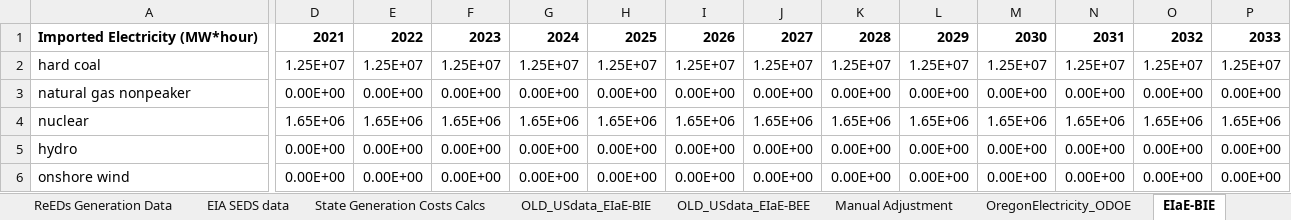
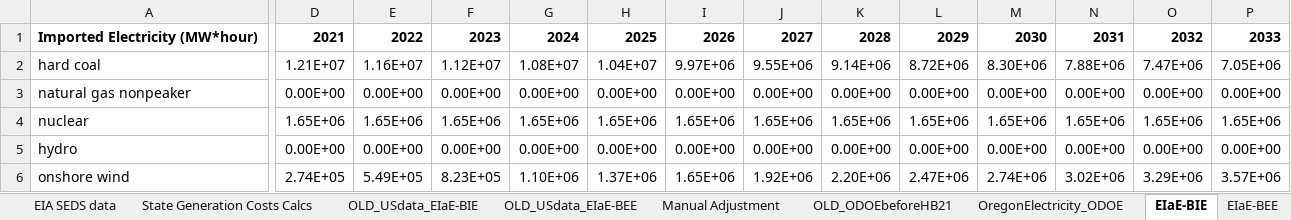
Before and after one commit to EnergyInnovation/eps-oregon, an Excel workbook: InputData/elec/EIaE/Elec Imports and Exports.xlsx, sheet EIaE-BIE, drawn as a sheet; only a part is shown, gaps mark what is left out; values as stored, in another font and other column widths than the file's, no borders; the diff covers the shown part only; the diff names each change by its address in the sheet, - before the commit and + after, or states it on an @@ line.

```diff
--- a/InputData/elec/EIaE/Elec Imports and Exports.xlsx (sheet EIaE-BIE)
+++ b/InputData/elec/EIaE/Elec Imports and Exports.xlsx (sheet EIaE-BIE)
+sheet tab: OLD_ODOEbeforeHB21
-D2: 1.25E+07
+D2: 1.21E+07
-E2: 1.25E+07
+E2: 1.16E+07
-F2: 1.25E+07
+F2: 1.12E+07
-G2: 1.25E+07
+G2: 1.08E+07
-H2: 1.25E+07
+H2: 1.04E+07
-I2: 1.25E+07
+I2: 9.97E+06
-J2: 1.25E+07
+J2: 9.55E+06
-K2: 1.25E+07
+K2: 9.14E+06
-L2: 1.25E+07
+L2: 8.72E+06
-M2: 1.25E+07
+M2: 8.30E+06
-N2: 1.25E+07
+N2: 7.88E+06
-O2: 1.25E+07
+O2: 7.47E+06
-P2: 1.25E+07
+P2: 7.05E+06
-D6: 0.00E+00
+D6: 2.74E+05
-E6: 0.00E+00
+E6: 5.49E+05
-F6: 0.00E+00
+F6: 8.23E+05
-G6: 0.00E+00
+G6: 1.10E+06
-H6: 0.00E+00
+H6: 1.37E+06
-I6: 0.00E+00
+I6: 1.65E+06
-J6: 0.00E+00
+J6: 1.92E+06
-K6: 0.00E+00
+K6: 2.20E+06
-L6: 0.00E+00
+L6: 2.47E+06
-M6: 0.00E+00
+M6: 2.74E+06
-N6: 0.00E+00
+N6: 3.02E+06
-O6: 0.00E+00
+O6: 3.29E+06
-P6: 0.00E+00
+P6: 3.57E+06
```
Also changed, not shown: 64 edited cells elsewhere in this sheet, sheet OregonElectricity_ODOE, formulas that keep their value, InputData/CSV Export Tool.xlsm, 10 other files.
